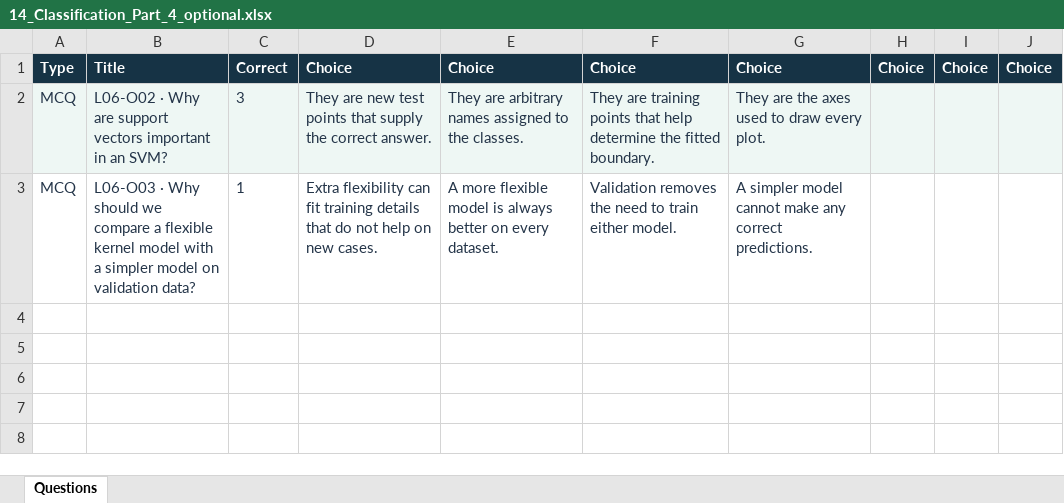
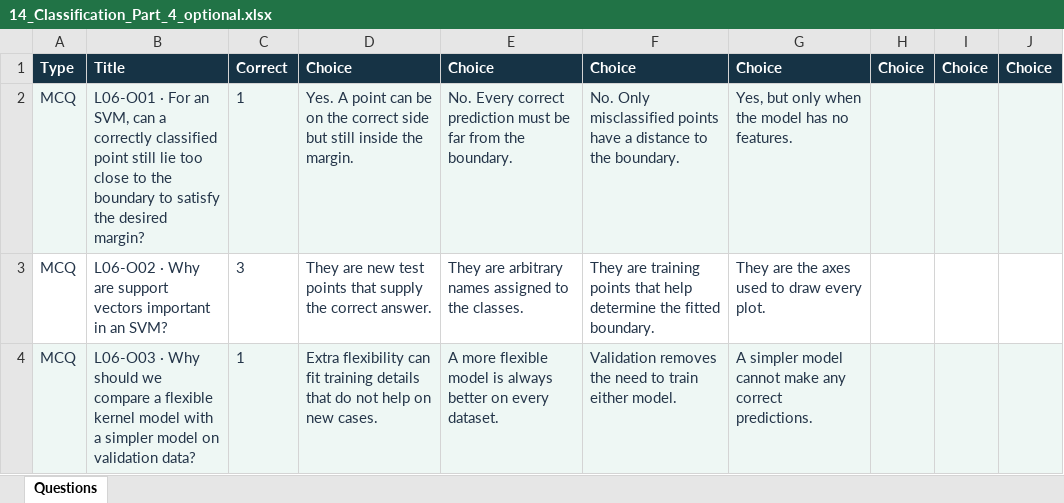
Before and after one commit to A7ocin/AIML2627, an Excel workbook: wooclap/imports/optional/14_Classification_Part_4_optional.xlsx, sheet Questions, drawn as a sheet; values as stored, in another font and other column widths than the file's, no borders; addresses are those after the commit; the diff names each change by its address in the sheet, - before the commit and + after, or states it on an @@ line.

```diff
--- a/wooclap/imports/optional/14_Classification_Part_4_optional.xlsx (sheet Questions)
+++ b/wooclap/imports/optional/14_Classification_Part_4_optional.xlsx (sheet Questions)
+row 2: MCQ | L06-O01 · For an SVM, can a correctly classified point still lie too close to the boundary to satisfy the desired margin? | 1 | Yes. A point can be on the correct side but still inside the margin. | No. Every correct prediction must be far from the boundary. | No. Only misclassified points have a distance to the boundary. | Yes, but only when the model has no features.
-A3:J3 fill: #EEF7F4
+A3:J3 fill: none
-A4:J4 fill: none
+A4:J4 fill: #EEF7F4
```
Also changed, not shown: wooclap/imports/11_Classification_Part_1.xlsx, wooclap/imports/13_Classification_Part_3.xlsx, 37 other files.
